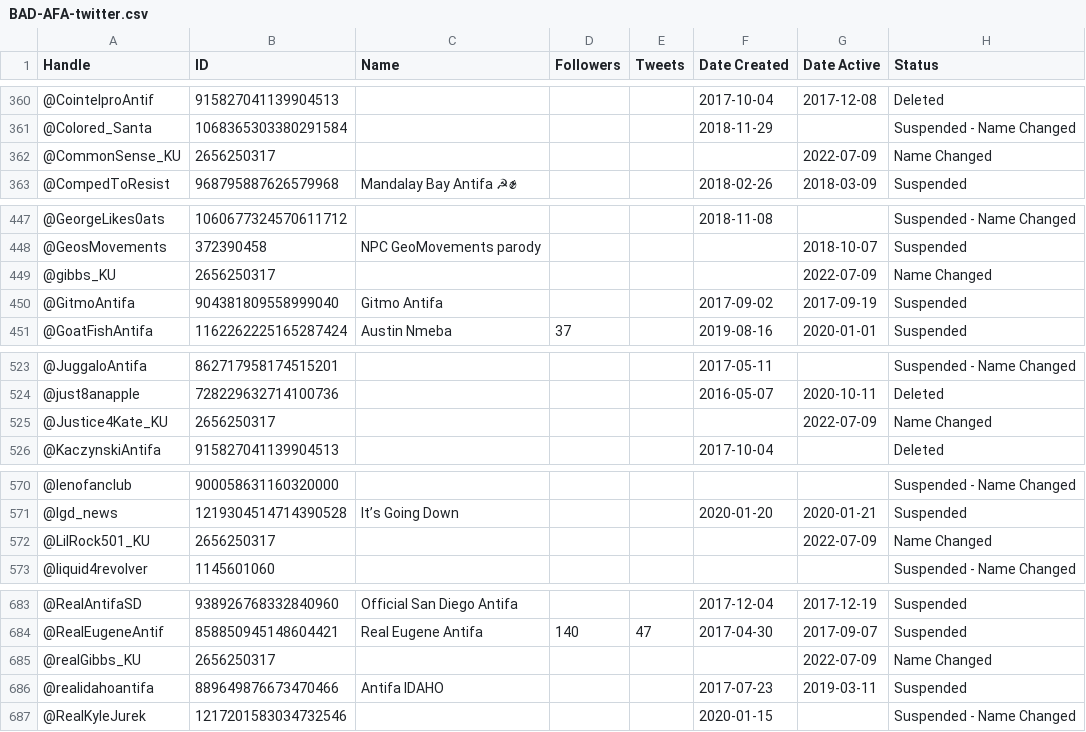
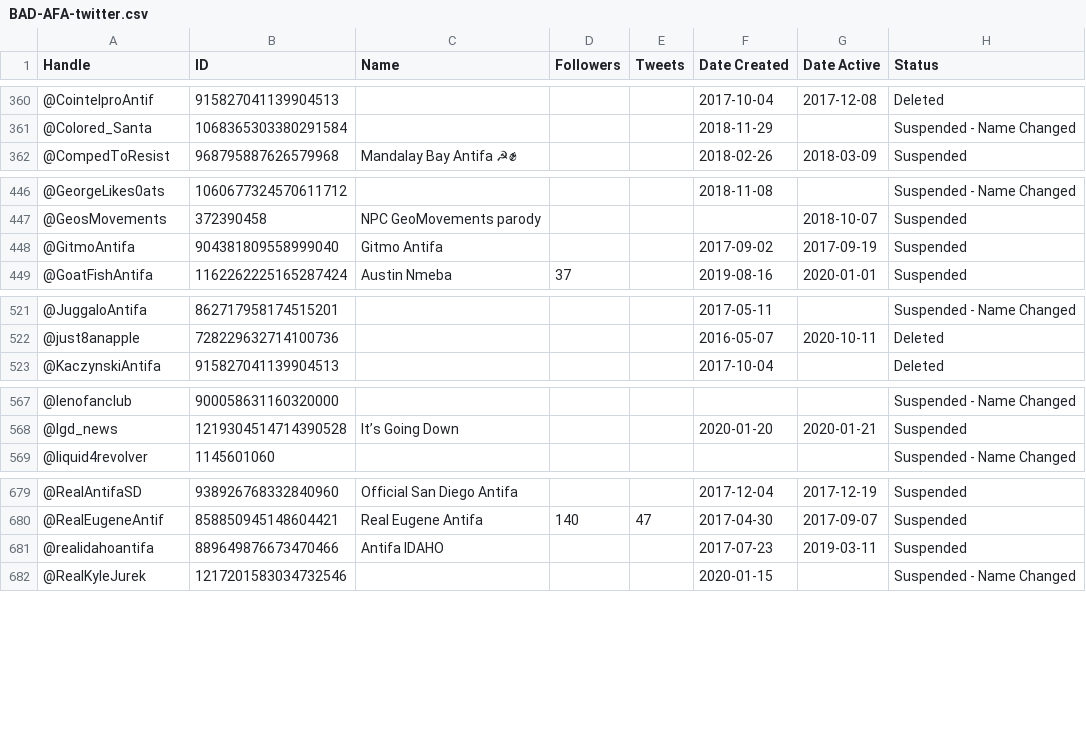
Before and after one commit to antifacheck161/fake-antifa-twitter, a CSV file: BAD-AFA-twitter.csv, drawn as a sheet; only a part is shown, gaps mark what is left out; the diff covers the shown part only.

Commit message:
Update BAD-AFA-twitter.csv

```diff
--- a/BAD-AFA-twitter.csv
+++ b/BAD-AFA-twitter.csv
@@ -361,3 +361,2 @@ Handle,ID,Name,Followers,Tweets,Date Created,Date Active,Status
 @Colored_Santa,1068365303380291584,,,,2018-11-29,,Suspended - Name Changed
-@CommonSense_KU,2656250317,,,,,2022-07-09,Name Changed
 @CompedToResist,968795887626579968,Mandalay Bay Antifa ☭✊,,,2018-02-26,2018-03-09,Suspended
@@ -448,3 +447,2 @@ Handle,ID,Name,Followers,Tweets,Date Created,Date Active,Status
 @GeosMovements,372390458,NPC GeoMovements parody,,,,2018-10-07,Suspended
-@gibbs_KU,2656250317,,,,,2022-07-09,Name Changed
 @GitmoAntifa,904381809558999040,Gitmo Antifa,,,2017-09-02,2017-09-19,Suspended
@@ -524,3 +522,2 @@ Handle,ID,Name,Followers,Tweets,Date Created,Date Active,Status
 @just8anapple,728229632714100736,,,,2016-05-07,2020-10-11,Deleted
-@Justice4Kate_KU,2656250317,,,,,2022-07-09,Name Changed
 @KaczynskiAntifa,915827041139904513,,,,2017-10-04,,Deleted
@@ -571,3 +568,2 @@ Handle,ID,Name,Followers,Tweets,Date Created,Date Active,Status
 @lgd_news,1219304514714390528,It’s Going Down,,,2020-01-20,2020-01-21,Suspended
-@LilRock501_KU,2656250317,,,,,2022-07-09,Name Changed
 @liquid4revolver,1145601060,,,,,,Suspended - Name Changed
@@ -684,3 +680,2 @@ Handle,ID,Name,Followers,Tweets,Date Created,Date Active,Status
 @RealEugeneAntif,858850945148604421,Real Eugene Antifa,140,47,2017-04-30,2017-09-07,Suspended
-@realGibbs_KU,2656250317,,,,,2022-07-09,Name Changed
 @realidahoantifa,889649876673470466,Antifa IDAHO,,,2017-07-23,2019-03-11,Suspended
```
Also changed, not shown: 1 removed row elsewhere in this file.
